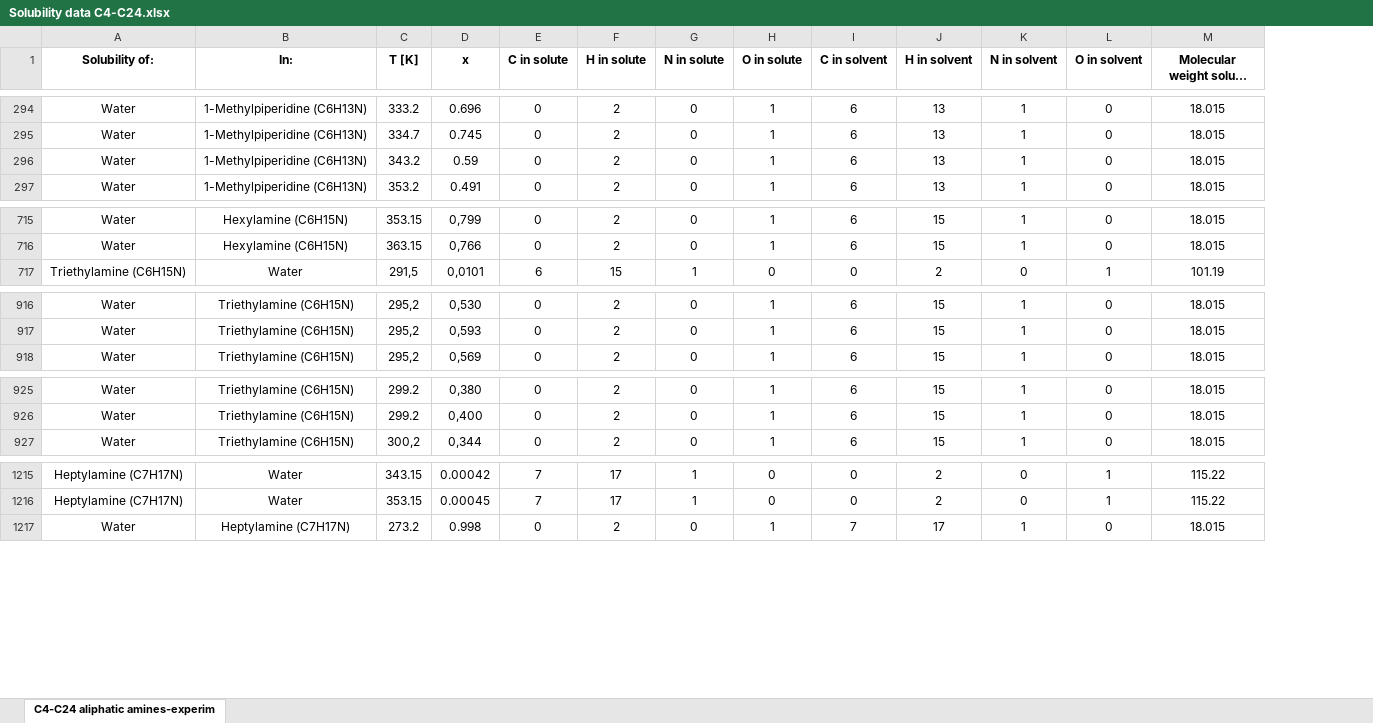
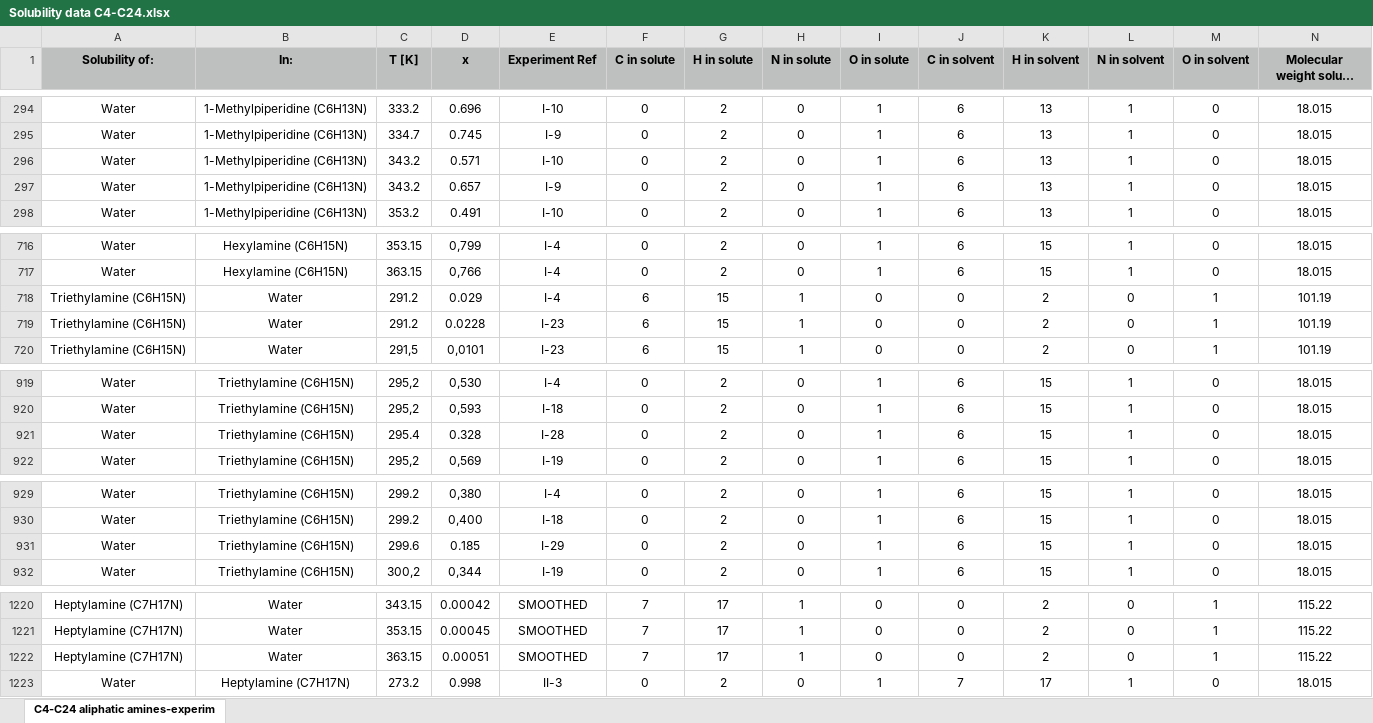
Before and after one commit to skortchmark9/amine_solubility, an Excel workbook: data/Solubility data C4-C24.xlsx, sheet C4-C24 aliphatic amines-experim, drawn as a sheet; only a part is shown, gaps mark what is left out; long unchanged cells end in …; values as stored, in another font and other column widths than the file's, no borders; charts and pictures not drawn; addresses are those after the commit; rows hold the shown columns only; the diff covers the shown part only; the diff names each change by its address in the sheet, - before the commit and + after, or states it on an @@ line.

```diff
--- a/data/Solubility data C4-C24.xlsx (sheet C4-C24 aliphatic amines-experim)
+++ b/data/Solubility data C4-C24.xlsx (sheet C4-C24 aliphatic amines-experim)
+column E (Experiment Ref), rows 294-296: I-10 | I-9 | I-10; row 298: I-10; rows 716-717: I-4 | I-4; row 720: I-23; rows 919-920: I-4 | I-18; row 922: I-19; rows 929-930: I-4 | I-18; row 932: I-19; rows 1220-1221: SMOOTHED | SMOOTHED; row 1223: II-3
-A1:D1 fill: none
+A1:D1 fill: #BDC0BF
-F1:N1 fill: none
+F1:N1 fill: #BDC0BF
-D296 (x): 0.59
+D296 (x): 0.571
+row 297: Water | 1-Methylpiperidine (C6H13N) | 343.2 | 0.657 | I-9 | 0 | 2 | 0 | 1 | 6 | 13 | 1 | 0 | 18.015
+row 718: Triethylamine (C6H15N) | Water | 291.2 | 0.029 | I-4 | 6 | 15 | 1 | 0 | 0 | 2 | 0 | 1 | 101.19
+row 719: Triethylamine (C6H15N) | Water | 291.2 | 0.0228 | I-23 | 6 | 15 | 1 | 0 | 0 | 2 | 0 | 1 | 101.19
+row 921: Water | Triethylamine (C6H15N) | 295.4 | 0.328 | I-28 | 0 | 2 | 0 | 1 | 6 | 15 | 1 | 0 | 18.015
+row 931: Water | Triethylamine (C6H15N) | 299.6 | 0.185 | I-29 | 0 | 2 | 0 | 1 | 6 | 15 | 1 | 0 | 18.015
+row 1222: Heptylamine (C7H17N) | Water | 363.15 | 0.00051 | SMOOTHED | 7 | 17 | 1 | 0 | 0 | 2 | 0 | 1 | 115.22
```
Also changed, not shown: 1 removed row, 2 edited cells and cell formats elsewhere in this sheet, charts or pictures, 3 other files.
